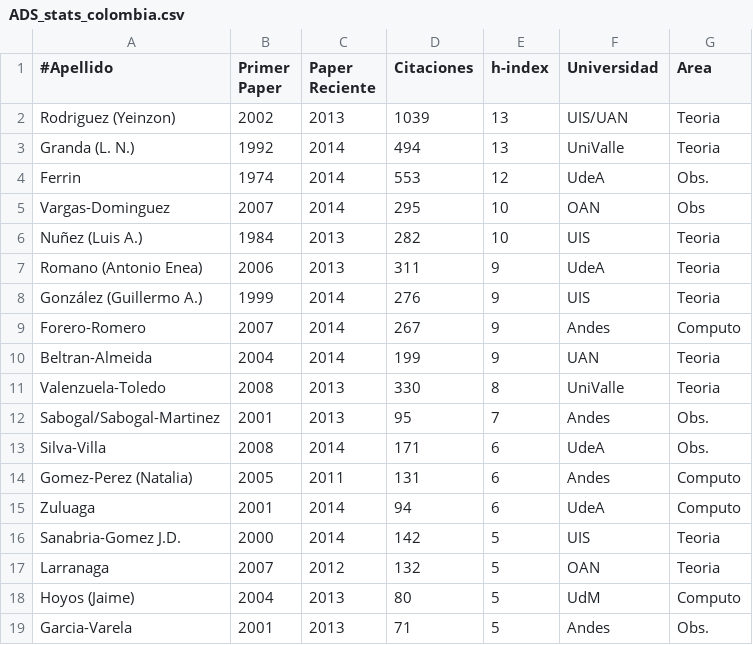
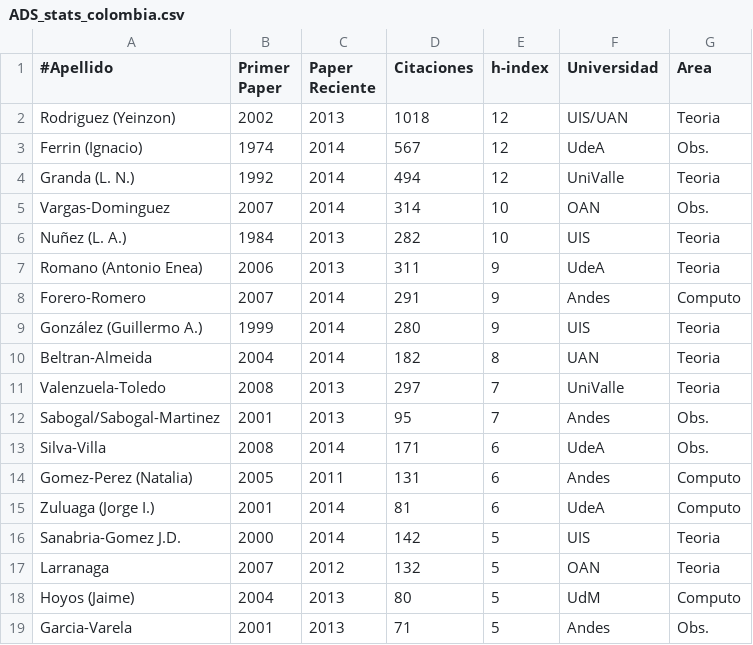
Before and after one commit to ColombianAstronomy/ProductividadAstronomica, a CSV file: ADS_stats_colombia.csv, drawn as a sheet; only a part is shown; removed rows and columns are numbered as before the commit, all else as after; the diff names each change by its address in the sheet, - before the commit and + after, or states it on an @@ line.

Commit message:
update

```diff
--- a/ADS_stats_colombia.csv
+++ b/ADS_stats_colombia.csv
-D2 (Citaciones): 1039
+D2 (Citaciones): 1018
-E2 (h-index): 13
+E2 (h-index): 12
+row 3: Ferrin (Ignacio) | 1974 | 2014 | 567 | 12 | UdeA | Obs.
-E4 (h-index): 13
+E4 (h-index): 12
-row 4: Ferrin | 1974 | 2014 | 553 | 12 | UdeA | Obs.
-D5 (Citaciones): 295
+D5 (Citaciones): 314
-G5 (Area): Obs
+G5 (Area): Obs.
-A6 (#Apellido): Nuñez (Luis A.)
+A6 (#Apellido): Nuñez (L. A.)
-row 8: González (Guillermo A.) | 1999 | 2014 | 276 | 9 | UIS | Teoria
-D8 (Citaciones): 267
+D8 (Citaciones): 291
+row 9: González (Guillermo A.) | 1999 | 2014 | 280 | 9 | UIS | Teoria
-D10 (Citaciones): 199
+D10 (Citaciones): 182
-E10 (h-index): 9
+E10 (h-index): 8
-D11 (Citaciones): 330
+D11 (Citaciones): 297
-E11 (h-index): 8
+E11 (h-index): 7
-A15 (#Apellido): Zuluaga
+A15 (#Apellido): Zuluaga (Jorge I.)
-D15 (Citaciones): 94
+D15 (Citaciones): 81
```
